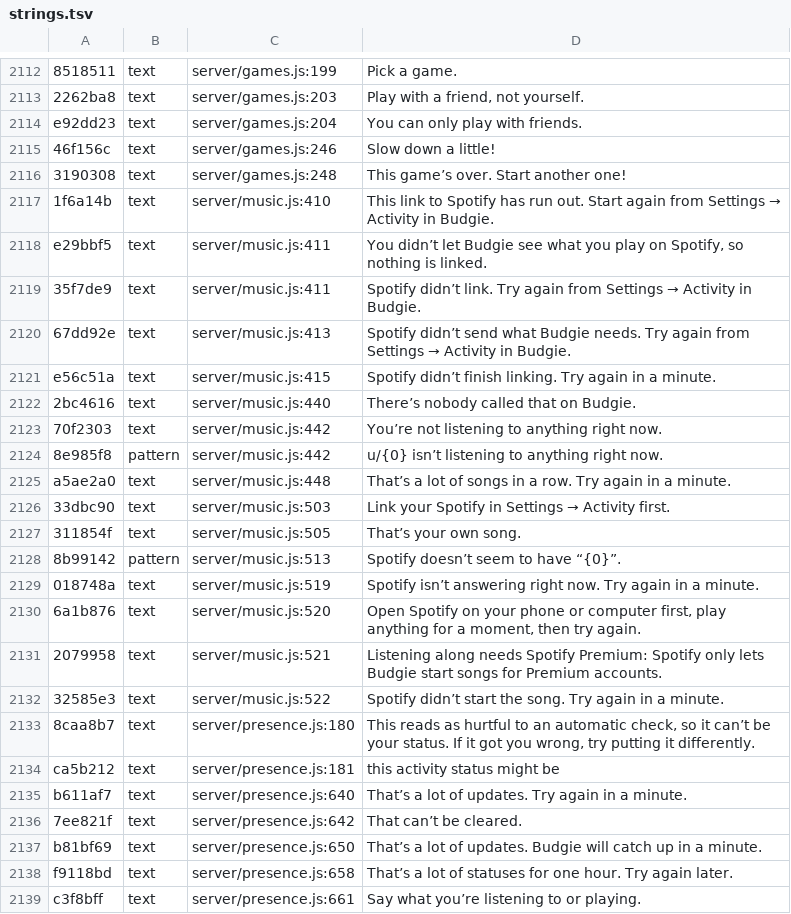
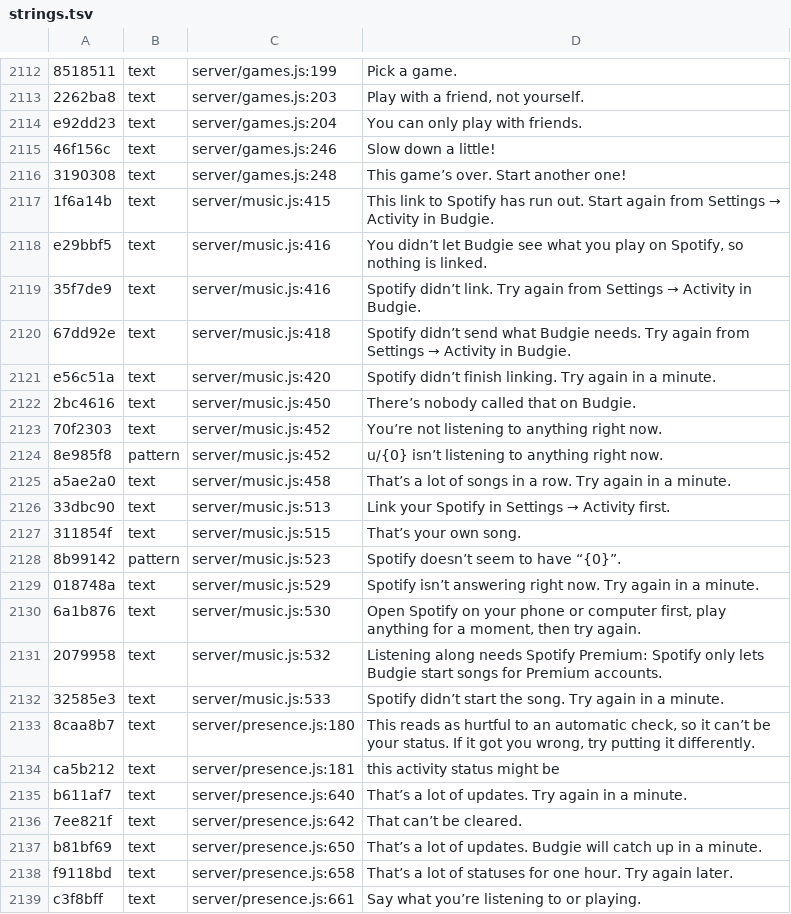
Before and after one commit to teofilcelzmecher/zmeckerul.github.io, a TSV file: nook/tools/i18n/strings.tsv, drawn as a sheet; only a part is shown, gaps mark what is left out.

```diff
--- a/nook/tools/i18n/strings.tsv
+++ b/nook/tools/i18n/strings.tsv
@@ -2116,18 +2116,18 @@ e92dd23	text	server/games.js:204	You can only play with friends.
 3190308	text	server/games.js:248	This game’s over. Start another one!
-1f6a14b	text	server/music.js:410	This link to Spotify has run out. Start again from Settings → Activity in Budgie.
-e29bbf5	text	server/music.js:411	You didn’t let Budgie see what you play on Spotify, so nothing is linked.
-35f7de9	text	server/music.js:411	Spotify didn’t link. Try again from Settings → Activity in Budgie.
-67dd92e	text	server/music.js:413	Spotify didn’t send what Budgie needs. Try again from Settings → Activity in Budgie.
-e56c51a	text	server/music.js:415	Spotify didn’t finish linking. Try again in a minute.
-2bc4616	text	server/music.js:440	There’s nobody called that on Budgie.
-70f2303	text	server/music.js:442	You’re not listening to anything right now.
-8e985f8	pattern	server/music.js:442	u/{0} isn’t listening to anything right now.
-a5ae2a0	text	server/music.js:448	That’s a lot of songs in a row. Try again in a minute.
-33dbc90	text	server/music.js:503	Link your Spotify in Settings → Activity first.
-311854f	text	server/music.js:505	That’s your own song.
-8b99142	pattern	server/music.js:513	Spotify doesn’t seem to have “{0}”.
-018748a	text	server/music.js:519	Spotify isn’t answering right now. Try again in a minute.
-6a1b876	text	server/music.js:520	Open Spotify on your phone or computer first, play anything for a moment, then try again.
-2079958	text	server/music.js:521	Listening along needs Spotify Premium: Spotify only lets Budgie start songs for Premium accounts.
-32585e3	text	server/music.js:522	Spotify didn’t start the song. Try again in a minute.
+1f6a14b	text	server/music.js:415	This link to Spotify has run out. Start again from Settings → Activity in Budgie.
+e29bbf5	text	server/music.js:416	You didn’t let Budgie see what you play on Spotify, so nothing is linked.
+35f7de9	text	server/music.js:416	Spotify didn’t link. Try again from Settings → Activity in Budgie.
+67dd92e	text	server/music.js:418	Spotify didn’t send what Budgie needs. Try again from Settings → Activity in Budgie.
+e56c51a	text	server/music.js:420	Spotify didn’t finish linking. Try again in a minute.
+2bc4616	text	server/music.js:450	There’s nobody called that on Budgie.
+70f2303	text	server/music.js:452	You’re not listening to anything right now.
+8e985f8	pattern	server/music.js:452	u/{0} isn’t listening to anything right now.
+a5ae2a0	text	server/music.js:458	That’s a lot of songs in a row. Try again in a minute.
+33dbc90	text	server/music.js:513	Link your Spotify in Settings → Activity first.
+311854f	text	server/music.js:515	That’s your own song.
+8b99142	pattern	server/music.js:523	Spotify doesn’t seem to have “{0}”.
+018748a	text	server/music.js:529	Spotify isn’t answering right now. Try again in a minute.
+6a1b876	text	server/music.js:530	Open Spotify on your phone or computer first, play anything for a moment, then try again.
+2079958	text	server/music.js:532	Listening along needs Spotify Premium: Spotify only lets Budgie start songs for Premium accounts.
+32585e3	text	server/music.js:533	Spotify didn’t start the song. Try again in a minute.
 8caa8b7	text	server/presence.js:180	This reads as hurtful to an automatic check, so it can’t be your status. If it got you wrong, try putting it differently.
```
Also changed, not shown: nook/tools/i18n/tr/23.tsv, 7 other files.
